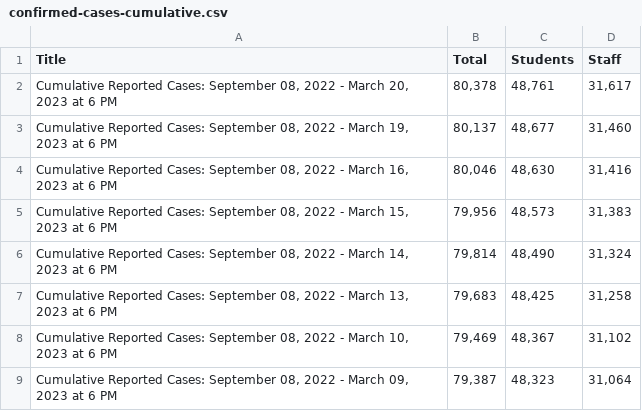
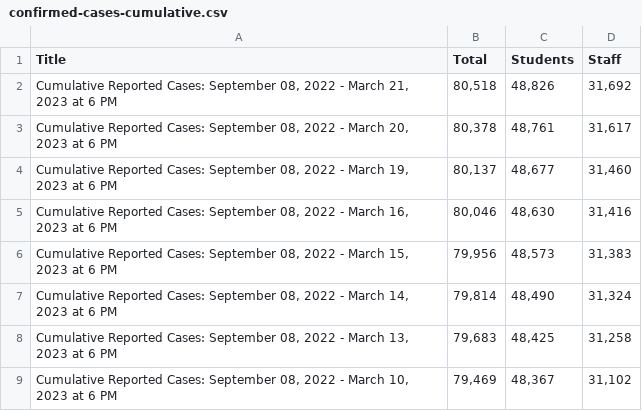
Before and after one commit to pressnyc/nyc-doe-covid-interventions, a CSV file: csv/confirmed-cases-cumulative.csv, drawn as a sheet; only a part is shown; the shorter side is filled out with more unchanged rows; the diff names each change by its address in the sheet, - before the commit and + after, or states it on an @@ line.

```diff
--- a/csv/confirmed-cases-cumulative.csv
+++ b/csv/confirmed-cases-cumulative.csv
+row 2: Cumulative Reported Cases: September 08, 2022 - March 21, 2023 at 6 PM | 80,518 | 48,826 | 31,692
```
Also changed, not shown: csv/actions-charter.csv, csv/actions.csv, 1 other file.
